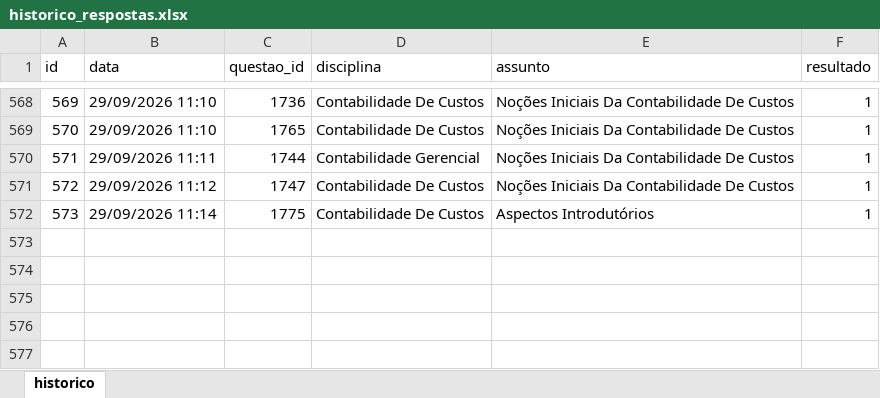
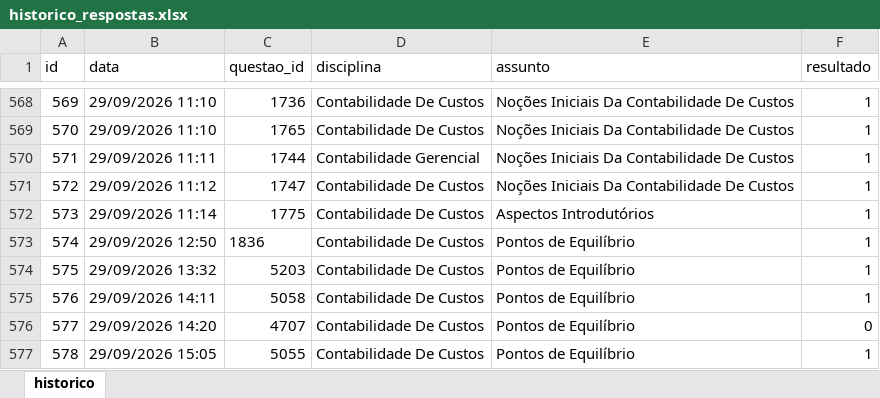
Before and after one commit to Lucas-Oliveira-wd/simulado, an Excel workbook: banco_de_dados/historico_respostas.xlsx, sheet historico, drawn as a sheet; only a part is shown, gaps mark what is left out; values as stored, in another font and other column widths than the file's, no borders; the diff names each change by its address in the sheet, - before the commit and + after, or states it on an @@ line.

```diff
--- a/banco_de_dados/historico_respostas.xlsx (sheet historico)
+++ b/banco_de_dados/historico_respostas.xlsx (sheet historico)
+row 573: 574 | 29/09/2026 12:50 | 1836 | Contabilidade De Custos | Pontos de Equilíbrio | 1
+row 574: 575 | 29/09/2026 13:32 | 5203 | Contabilidade De Custos | Pontos de Equilíbrio | 1
+row 575: 576 | 29/09/2026 14:11 | 5058 | Contabilidade De Custos | Pontos de Equilíbrio | 1
+row 576: 577 | 29/09/2026 14:20 | 4707 | Contabilidade De Custos | Pontos de Equilíbrio | 0
+row 577: 578 | 29/09/2026 15:05 | 5055 | Contabilidade De Custos | Pontos de Equilíbrio | 1
```
Also changed, not shown: 1 other file.
